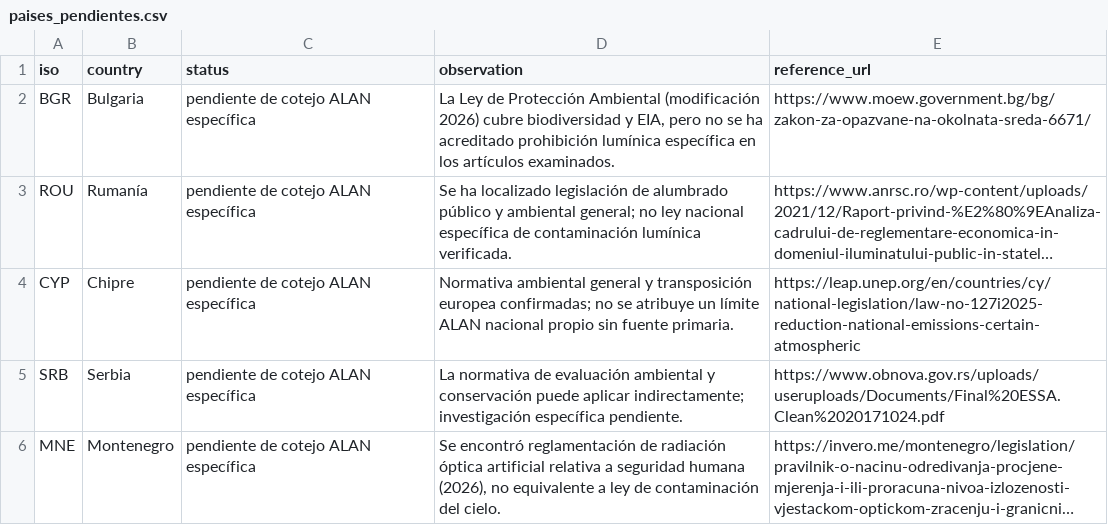
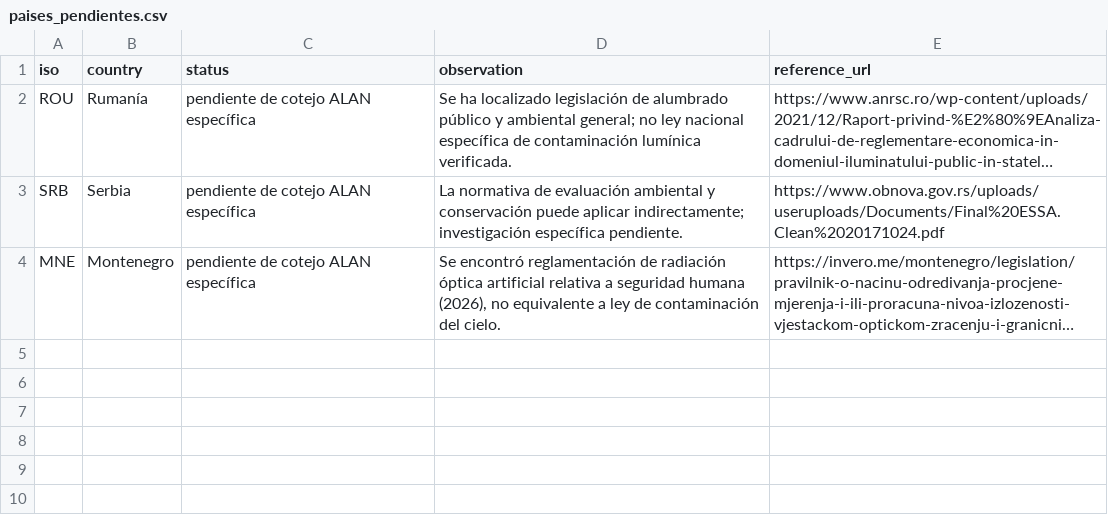
Before and after one commit to pmisson/atlas-luz-nocturna, a CSV file: data/paises_pendientes.csv, drawn as a sheet; long unchanged cells end in …; the diff names each change by its address in the sheet, - before the commit and + after, or states it on an @@ line.

Commit message:
Actualizar conteos y auditoría tras ampliación a 65 países

```diff
--- a/data/paises_pendientes.csv
+++ b/data/paises_pendientes.csv
-row 2: BGR | Bulgaria | pendiente de cotejo ALAN específica | La Ley de Protección Ambiental (modificación 2026) cubre biodiversidad y EIA, pero no se ha acreditado prohibición lumínica específica en los artículos examinados. | https://www.moew.government.bg/bg/zakon-za-opazvane-na-okolnata-sreda-6671/
-row 4: CYP | Chipre | pendiente de cotejo ALAN específica | Normativa ambiental general y transposición europea confirmadas; no se atribuye un límite ALAN nacional propio sin fuente primaria. | https://leap.unep.org/en/countries/cy/national-legislation/law-no-127i2025-reduction-national-emissions-certain-atmospheric
```
